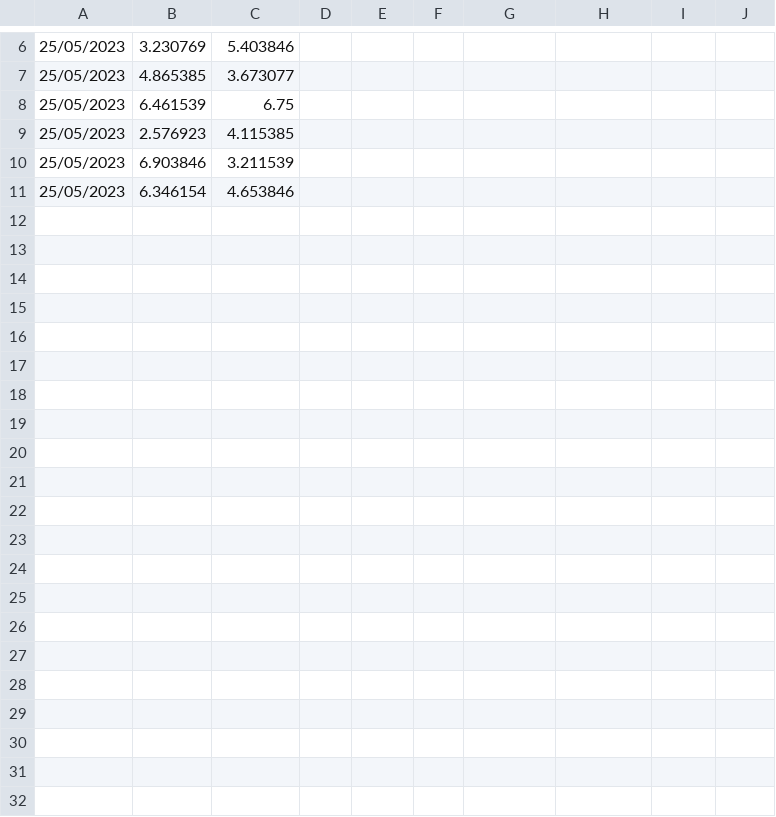
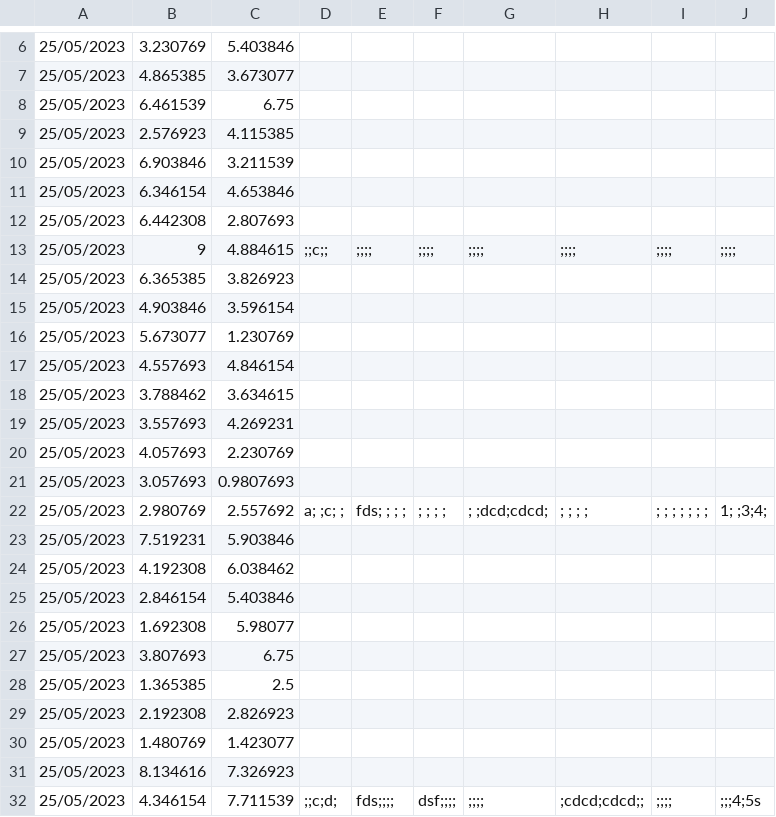
Before and after one commit to jovitaanderson/sc-survey, a CSV file: TestingWinForms/bin/Debug/player_answers.csv, drawn as a sheet; only a part is shown, gaps mark what is left out; the diff names each change by its address in the sheet, - before the commit and + after, or states it on an @@ line.

Commit message:
update raw data handle empty options

```diff
--- a/TestingWinForms/bin/Debug/player_answers.csv
+++ b/TestingWinForms/bin/Debug/player_answers.csv
+row 12: 25/05/2023 | 6.442308 | 2.807693
+row 13: 25/05/2023 | 9 | 4.884615 | ;;c;; | ;;;; | ;;;; | ;;;; | ;;;; | ;;;; | ;;;;
+row 14: 25/05/2023 | 6.365385 | 3.826923
+row 15: 25/05/2023 | 4.903846 | 3.596154
+row 16: 25/05/2023 | 5.673077 | 1.230769
+row 17: 25/05/2023 | 4.557693 | 4.846154
+row 18: 25/05/2023 | 3.788462 | 3.634615
+row 19: 25/05/2023 | 3.557693 | 4.269231
+row 20: 25/05/2023 | 4.057693 | 2.230769
+row 21: 25/05/2023 | 3.057693 | 0.9807693
+row 22: 25/05/2023 | 2.980769 | 2.557692 | a; ;c; ; | fds; ; ; ; | ; ; ; ; | ; ;dcd;cdcd; | ; ; ; ; | ; ; ; ; ; ; ; | 1; ;3;4;
+row 23: 25/05/2023 | 7.519231 | 5.903846
+row 24: 25/05/2023 | 4.192308 | 6.038462
+row 25: 25/05/2023 | 2.846154 | 5.403846
+row 26: 25/05/2023 | 1.692308 | 5.98077
+row 27: 25/05/2023 | 3.807693 | 6.75
+row 28: 25/05/2023 | 1.365385 | 2.5
+row 29: 25/05/2023 | 2.192308 | 2.826923
+row 30: 25/05/2023 | 1.480769 | 1.423077
+row 31: 25/05/2023 | 8.134616 | 7.326923
+row 32: 25/05/2023 | 4.346154 | 7.711539 | ;;c;d; | fds;;;; | dsf;;;; | ;;;; | ;cdcd;cdcd;; | ;;;; | ;;;4;5s
```
Also changed, not shown: 7 other files.
